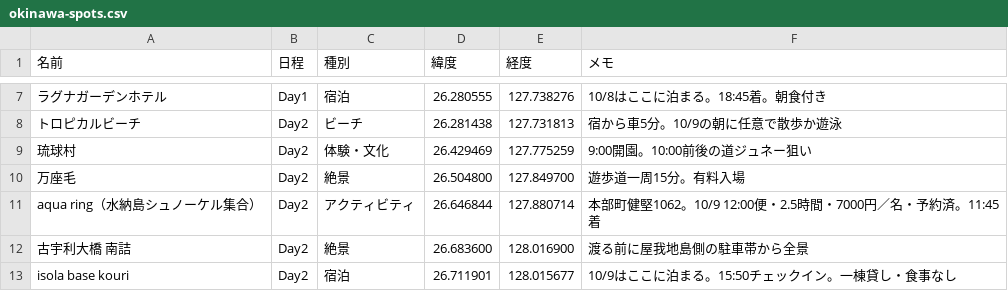
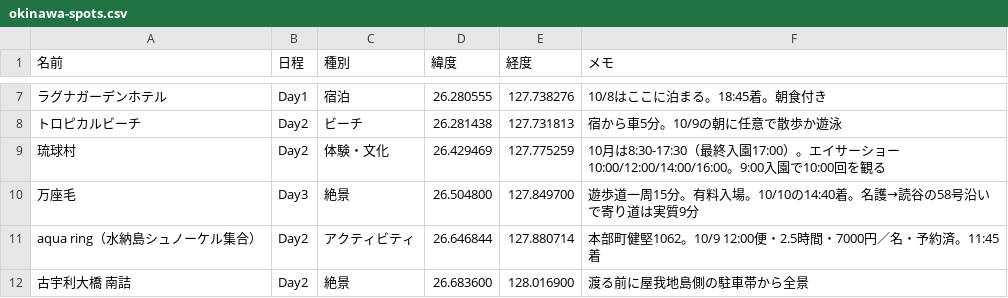
Before and after one commit to sutadonman/okinawa-2026, a CSV file: okinawa-spots.csv, drawn as a sheet; only a part is shown, gaps mark what is left out; the shorter side is filled out with more unchanged rows.

```diff
--- a/okinawa-spots.csv
+++ b/okinawa-spots.csv
@@ -8,4 +8,4 @@
 トロピカルビーチ,Day2,ビーチ,26.281438,127.731813,宿から車5分。10/9の朝に任意で散歩か遊泳
-琉球村,Day2,体験・文化,26.429469,127.775259,9:00開園。10:00前後の道ジュネー狙い
-万座毛,Day2,絶景,26.504800,127.849700,遊歩道一周15分。有料入場
+琉球村,Day2,体験・文化,26.429469,127.775259,10月は8:30-17:30（最終入園17:00）。エイサーショー10:00/12:00/14:00/16:00。9:00入園で10:00回を観る
+万座毛,Day3,絶景,26.504800,127.849700,遊歩道一周15分。有料入場。10/10の14:40着。名護→読谷の58号沿いで寄り道は実質9分
 aqua ring（水納島シュノーケル集合）,Day2,アクティビティ,26.646844,127.880714,本部町健堅1062。10/9 12:00便・2.5時間・7000円／名・予約済。11:45着
```
Also changed, not shown: 2 other files.
